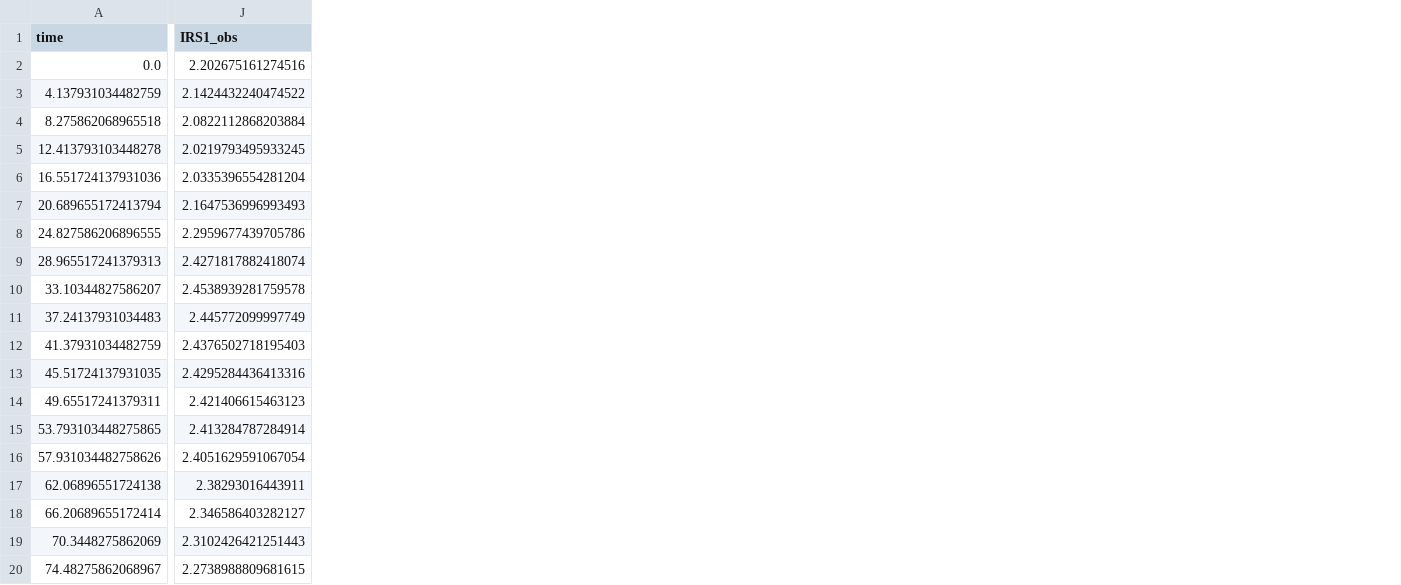
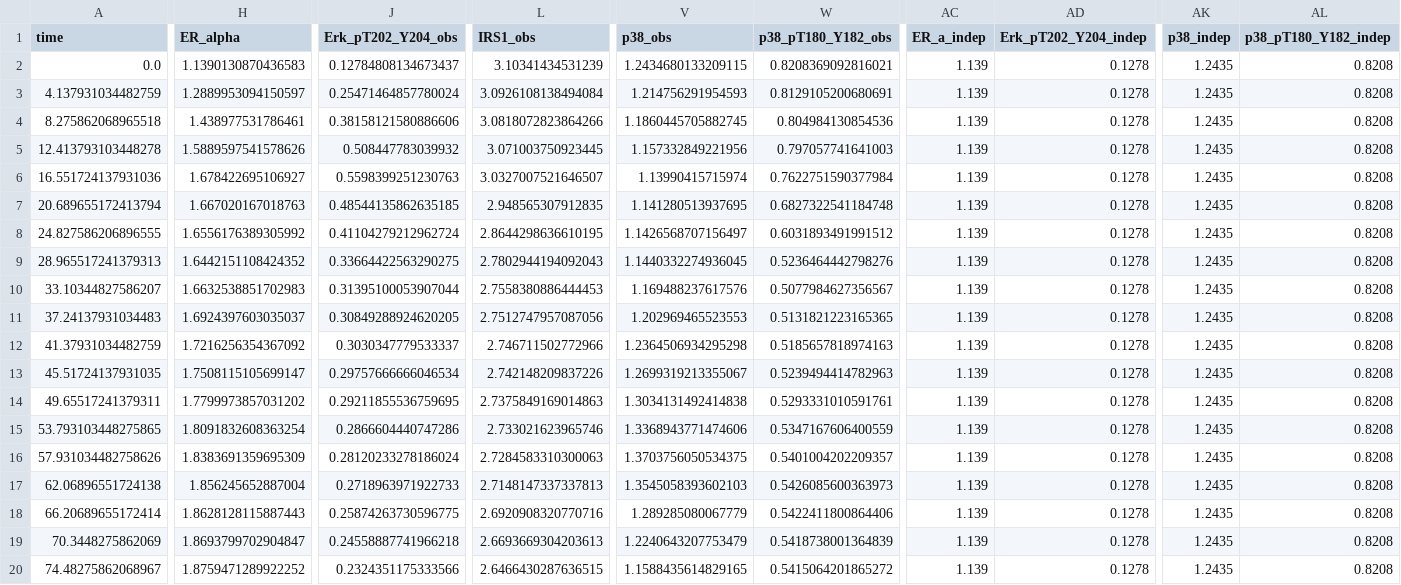
Before and after one commit to CiaranWelsh/BreastCancerModel, a CSV file: data/copasi_data_interp1.csv, drawn as a sheet; only a part is shown, gaps mark what is left out; addresses are those after the commit; the diff names each change by its address in the sheet, - before the commit and + after, or states it on an @@ line.

```diff
--- a/data/copasi_data_interp1.csv
+++ b/data/copasi_data_interp1.csv
+column H (ER_alpha), rows 2-20: 1.1390130870436583 | 1.2889953094150597 | 1.438977531786461 | 1.5889597541578626 | 1.678422695106927 | 1.667020167018763 | 1.6556176389305992 | 1.6442151108424352 | 1.6632538851702983 | 1.6924397603035037 | 1.7216256354367092 | 1.7508115105699147 | 1.7799973857031202 | 1.8091832608363254 | 1.8383691359695309 | 1.856245652887004 | 1.8628128115887443 | 1.8693799702904847 | 1.8759471289922252
+column J (Erk_pT202_Y204_obs), rows 2-20: 0.12784808134673437 | 0.25471464857780024 | 0.38158121580886606 | 0.508447783039932 | 0.5598399251230763 | 0.48544135862635185 | 0.41104279212962724 | 0.33664422563290275 | 0.31395100053907044 | 0.30849288924620205 | 0.3030347779533337 | 0.29757666666046534 | 0.29211855536759695 | 0.2866604440747286 | 0.28120233278186024 | 0.2718963971922733 | 0.25874263730596775 | 0.24558887741966218 | 0.2324351175333566
+column V (p38_obs), rows 2-20: 1.2434680133209115 | 1.214756291954593 | 1.1860445705882745 | 1.157332849221956 | 1.13990415715974 | 1.141280513937695 | 1.1426568707156497 | 1.1440332274936045 | 1.169488237617576 | 1.202969465523553 | 1.2364506934295298 | 1.2699319213355067 | 1.3034131492414838 | 1.3368943771474606 | 1.3703756050534375 | 1.3545058393602103 | 1.289285080067779 | 1.2240643207753479 | 1.1588435614829165
+column W (p38_pT180_Y182_obs), rows 2-20: 0.8208369092816021 | 0.8129105200680691 | 0.804984130854536 | 0.797057741641003 | 0.7622751590377984 | 0.6827322541184748 | 0.6031893491991512 | 0.5236464442798276 | 0.5077984627356567 | 0.5131821223165365 | 0.5185657818974163 | 0.5239494414782963 | 0.5293331010591761 | 0.5347167606400559 | 0.5401004202209357 | 0.5426085600363973 | 0.5422411800864406 | 0.5418738001364839 | 0.5415064201865272
+column AC (ER_a_indep), rows 2-20: all 1.139
+column AD (Erk_pT202_Y204_indep), rows 2-20: all 0.1278
+column AK (p38_indep), rows 2-20: all 1.2435
+column AL (p38_pT180_Y182_indep), rows 2-20: all 0.8208
-L2 (IRS1_obs): 2.202675161274516
+L2 (IRS1_obs): 3.10341434531239
-L3 (IRS1_obs): 2.1424432240474522
+L3 (IRS1_obs): 3.0926108138494084
-L4 (IRS1_obs): 2.0822112868203884
+L4 (IRS1_obs): 3.0818072823864266
-L5 (IRS1_obs): 2.0219793495933245
+L5 (IRS1_obs): 3.071003750923445
-L6 (IRS1_obs): 2.0335396554281204
+L6 (IRS1_obs): 3.0327007521646507
-L7 (IRS1_obs): 2.1647536996993493
+L7 (IRS1_obs): 2.948565307912835
-L8 (IRS1_obs): 2.2959677439705786
+L8 (IRS1_obs): 2.8644298636610195
-L9 (IRS1_obs): 2.4271817882418074
+L9 (IRS1_obs): 2.7802944194092043
-L10 (IRS1_obs): 2.4538939281759578
+L10 (IRS1_obs): 2.7558380886444453
-L11 (IRS1_obs): 2.445772099997749
+L11 (IRS1_obs): 2.7512747957087056
-L12 (IRS1_obs): 2.4376502718195403
+L12 (IRS1_obs): 2.746711502772966
-L13 (IRS1_obs): 2.4295284436413316
+L13 (IRS1_obs): 2.742148209837226
-L14 (IRS1_obs): 2.421406615463123
+L14 (IRS1_obs): 2.7375849169014863
-L15 (IRS1_obs): 2.413284787284914
+L15 (IRS1_obs): 2.733021623965746
-L16 (IRS1_obs): 2.4051629591067054
+L16 (IRS1_obs): 2.7284583310300063
-L17 (IRS1_obs): 2.38293016443911
+L17 (IRS1_obs): 2.7148147337337813
-L18 (IRS1_obs): 2.346586403282127
+L18 (IRS1_obs): 2.6920908320770716
-L19 (IRS1_obs): 2.3102426421251443
+L19 (IRS1_obs): 2.6693669304203613
-L20 (IRS1_obs): 2.2738988809681615
+L20 (IRS1_obs): 2.6466430287636515
```
Also changed, not shown: data/copasi_data_interp.csv, data/copasi_data_interp0.csv, 43 other files.
